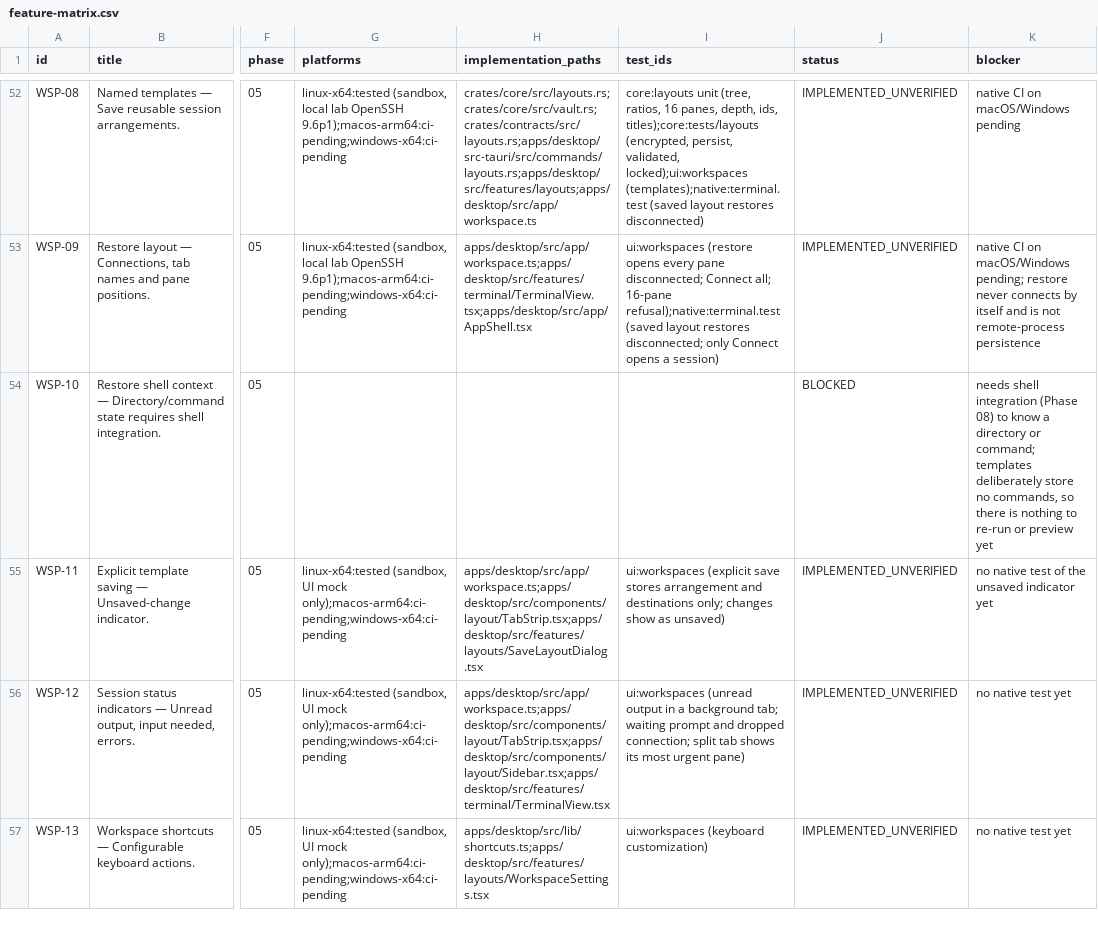
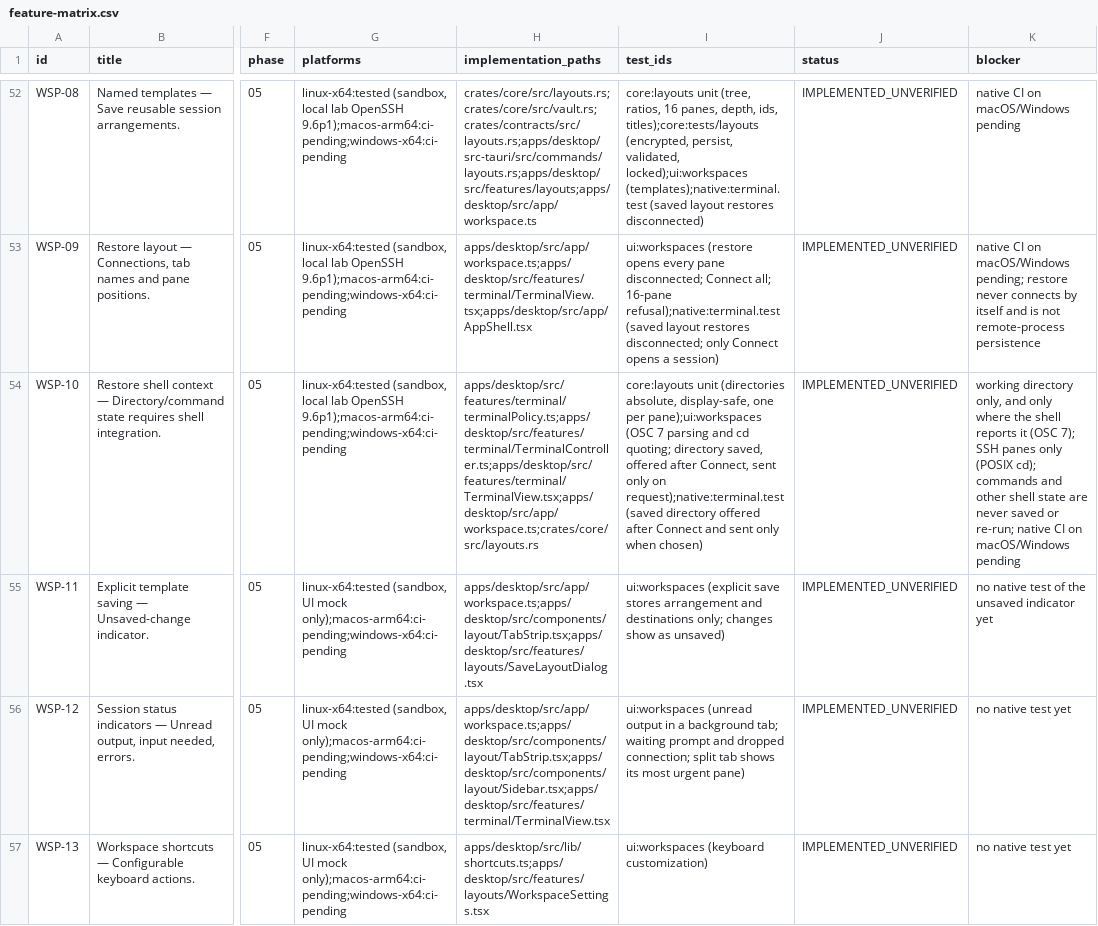
Before and after one commit to 2shiraz/tyrminal, a CSV file: docs/feature-matrix.csv, drawn as a sheet; only a part is shown, gaps mark what is left out; the diff names each change by its address in the sheet, - before the commit and + after, or states it on an @@ line.

```diff
--- a/docs/feature-matrix.csv
+++ b/docs/feature-matrix.csv
-G54 (platforms): (empty)
+G54 (platforms): linux-x64:tested (sandbox, local lab OpenSSH 9.6p1);macos-arm64:ci-pending;windows-x64:ci-pending
-H54 (implementation_paths): (empty)
+H54 (implementation_paths): apps/desktop/src/features/terminal/terminalPolicy.ts;apps/desktop/src/features/terminal/TerminalController.ts;apps/desktop/src/features/terminal/TerminalView.tsx;apps/desktop/src/app/workspace.ts;crates/core/src/layouts.rs
-I54 (test_ids): (empty)
+I54 (test_ids): core:layouts unit (directories absolute, display-safe, one per pane);ui:workspaces (OSC 7 parsing and cd quoting; directory saved, offered after Connect, sent only on request);native:terminal.test (saved directory offered after Connect and sent only when chosen)
-J54 (status): BLOCKED
+J54 (status): IMPLEMENTED_UNVERIFIED
-K54 (blocker): needs shell integration (Phase 08) to know a directory or command; templates deliberately store no commands, so there is nothing to re-run or preview yet
+K54 (blocker): working directory only, and only where the shell reports it (OSC 7); SSH panes only (POSIX cd); commands and other shell state are never saved or re-run; native CI on macOS/Windows pending
```
Also changed, not shown: 14 other files.
